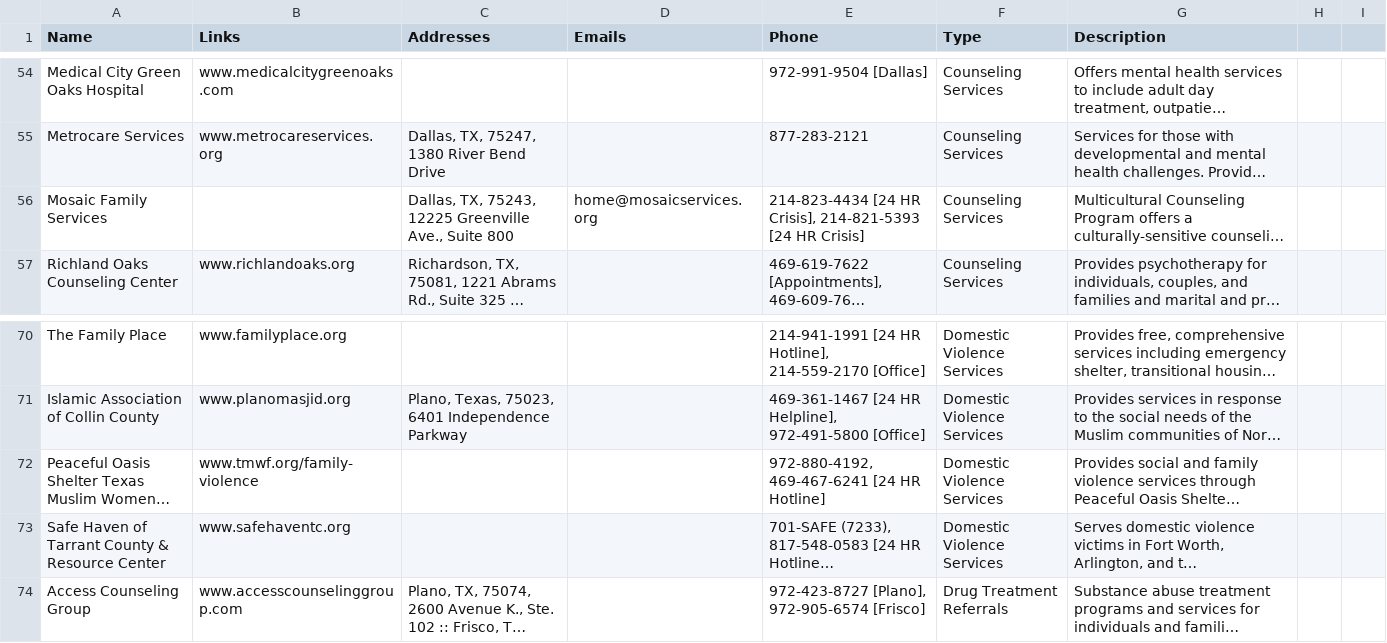
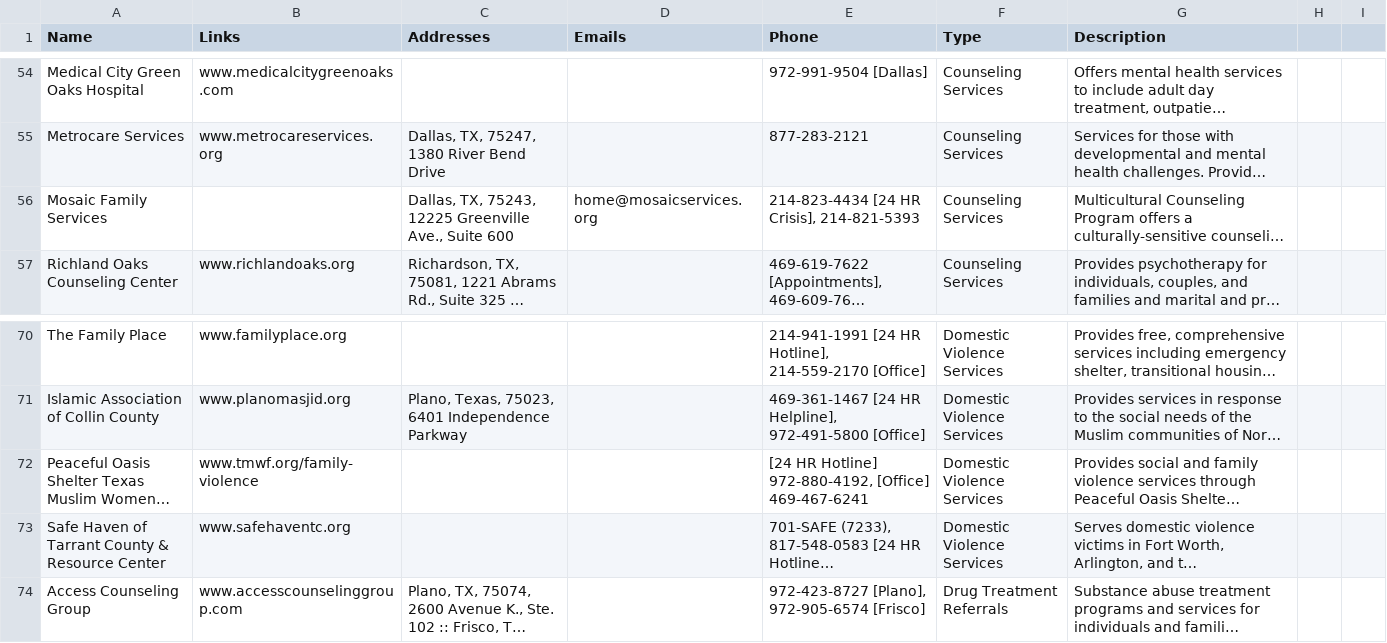
Before and after one commit to UTDallasEPICS/hope-restored, a CSV file: admin/static/client_files/Resources/collin_college.csv, drawn as a sheet; only a part is shown, gaps mark what is left out; long unchanged cells end in …; the diff names each change by its address in the sheet, - before the commit and + after, or states it on an @@ line.

```diff
--- a/admin/static/client_files/Resources/collin_college.csv
+++ b/admin/static/client_files/Resources/collin_college.csv
-C56 (Addresses): …Ave., Suite 800
+C56 (Addresses): …Ave., Suite 600
-E56 (Phone): …Crisis], 214-821-5393 [24 HR Crisis]
+E56 (Phone): …Crisis], 214-821-5393
-E72 (Phone): 972-880-4192, 469-467-6241 [24 HR Hotline]
+E72 (Phone): [24 HR Hotline] 972-880-4192, [Office] 469-467-6241
```
Also changed, not shown: admin/static/client_files/family-gateway/Counseling_Services.csv, admin/static/client_files/family-gateway/Crisis.csv, 1 other file.
